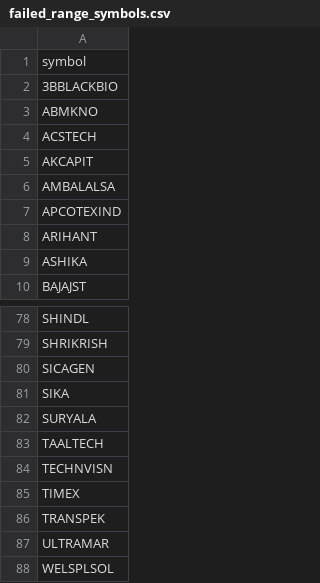
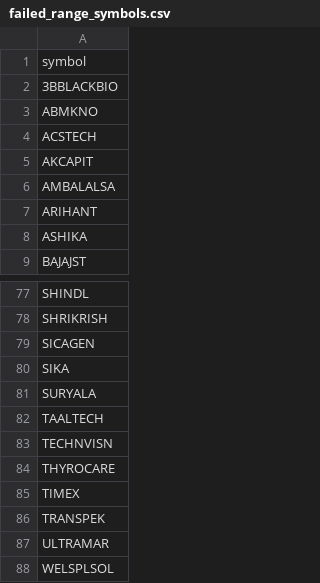
Before and after one commit to rjganatra/StockGPT, a CSV file: data/range/failed_range_symbols.csv, drawn as a sheet; only a part is shown, gaps mark what is left out.

```diff
--- a/data/range/failed_range_symbols.csv
+++ b/data/range/failed_range_symbols.csv
@@ -6,3 +6,2 @@ AKCAPIT
 AMBALALSA
-APCOTEXIND
 ARIHANT
@@ -84,2 +83,3 @@ TAALTECH
 TECHNVISN
+THYROCARE
 TIMEX
```
Also changed, not shown: data/history/latest_changes.csv, data/range/range_bound.csv, 4 other files.
